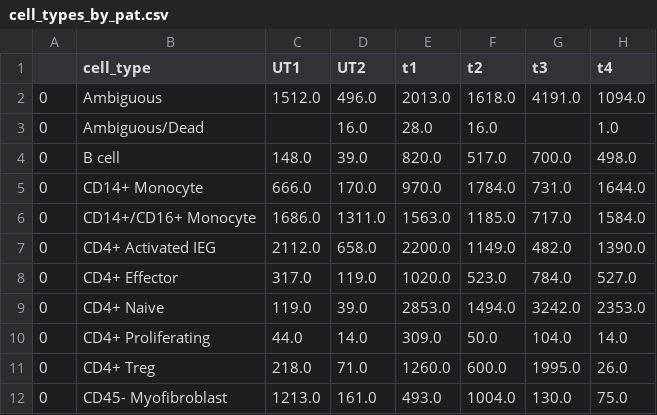
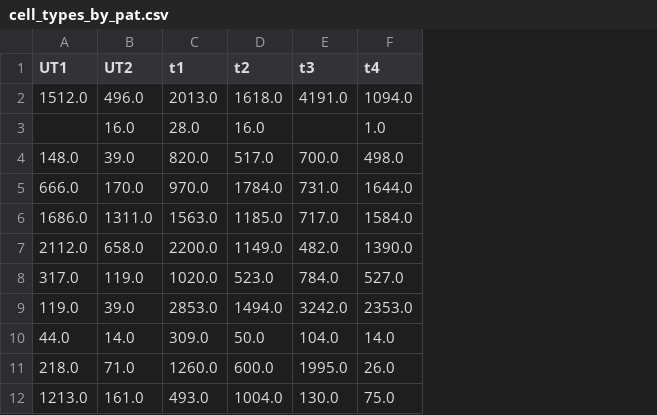
Before and after one commit to bplee/scBatch_project, a CSV file: Step0_Data/code/cell_types_by_pat.csv, drawn as a sheet; only a part is shown; the diff names each change by its address in the sheet, - before the commit and + after, or states it on an @@ line.

Commit message:
getting rid of indices

```diff
--- a/Step0_Data/code/cell_types_by_pat.csv
+++ b/Step0_Data/code/cell_types_by_pat.csv
-column A, rows 2-12: all 0
-column B (cell_type), rows 2-12: Ambiguous | Ambiguous/Dead | B cell | CD14+ Monocyte | CD14+/CD16+ Monocyte | CD4+ Activated IEG | CD4+ Effector | CD4+ Naive | CD4+ Proliferating | CD4+ Treg | CD45- Myofibroblast
```
